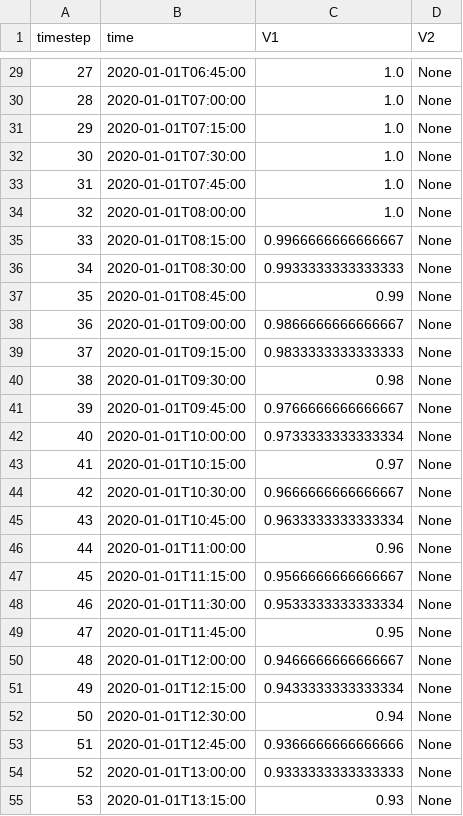
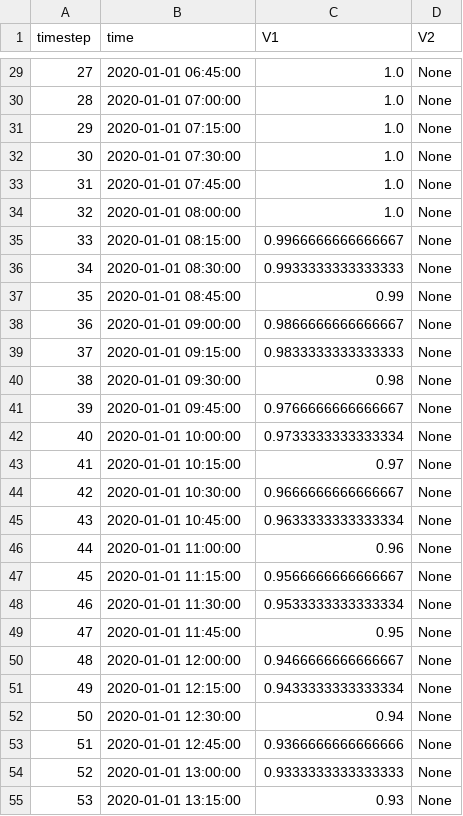
Before and after one commit to rl-institut/spice_ev, a CSV file: examples/output/simulation_soc.csv, drawn as a sheet; only a part is shown, gaps mark what is left out; the diff covers the shown part only.

Commit message:
change datetime output format: use str() instead of .isoformat()
This removes the T between dates and times, to make it easier to parse for third party tools like Excel.
Example: "1999-12-31T23:59:59" becomes "1999-12-31 23:59:59"

```diff
--- a/examples/output/simulation_soc.csv
+++ b/examples/output/simulation_soc.csv
@@ -29,27 +29,27 @@ timestep,time,V1,V2
-27,2020-01-01T06:45:00,1.0,None
-28,2020-01-01T07:00:00,1.0,None
-29,2020-01-01T07:15:00,1.0,None
-30,2020-01-01T07:30:00,1.0,None
-31,2020-01-01T07:45:00,1.0,None
-32,2020-01-01T08:00:00,1.0,None
-33,2020-01-01T08:15:00,0.9966666666666667,None
-34,2020-01-01T08:30:00,0.9933333333333333,None
-35,2020-01-01T08:45:00,0.99,None
-36,2020-01-01T09:00:00,0.9866666666666667,None
-37,2020-01-01T09:15:00,0.9833333333333333,None
-38,2020-01-01T09:30:00,0.98,None
-39,2020-01-01T09:45:00,0.9766666666666667,None
-40,2020-01-01T10:00:00,0.9733333333333334,None
-41,2020-01-01T10:15:00,0.97,None
-42,2020-01-01T10:30:00,0.9666666666666667,None
-43,2020-01-01T10:45:00,0.9633333333333334,None
-44,2020-01-01T11:00:00,0.96,None
-45,2020-01-01T11:15:00,0.9566666666666667,None
-46,2020-01-01T11:30:00,0.9533333333333334,None
-47,2020-01-01T11:45:00,0.95,None
-48,2020-01-01T12:00:00,0.9466666666666667,None
-49,2020-01-01T12:15:00,0.9433333333333334,None
-50,2020-01-01T12:30:00,0.94,None
-51,2020-01-01T12:45:00,0.9366666666666666,None
-52,2020-01-01T13:00:00,0.9333333333333333,None
-53,2020-01-01T13:15:00,0.93,None
+27,2020-01-01 06:45:00,1.0,None
+28,2020-01-01 07:00:00,1.0,None
+29,2020-01-01 07:15:00,1.0,None
+30,2020-01-01 07:30:00,1.0,None
+31,2020-01-01 07:45:00,1.0,None
+32,2020-01-01 08:00:00,1.0,None
+33,2020-01-01 08:15:00,0.9966666666666667,None
+34,2020-01-01 08:30:00,0.9933333333333333,None
+35,2020-01-01 08:45:00,0.99,None
+36,2020-01-01 09:00:00,0.9866666666666667,None
+37,2020-01-01 09:15:00,0.9833333333333333,None
+38,2020-01-01 09:30:00,0.98,None
+39,2020-01-01 09:45:00,0.9766666666666667,None
+40,2020-01-01 10:00:00,0.9733333333333334,None
+41,2020-01-01 10:15:00,0.97,None
+42,2020-01-01 10:30:00,0.9666666666666667,None
+43,2020-01-01 10:45:00,0.9633333333333334,None
+44,2020-01-01 11:00:00,0.96,None
+45,2020-01-01 11:15:00,0.9566666666666667,None
+46,2020-01-01 11:30:00,0.9533333333333334,None
+47,2020-01-01 11:45:00,0.95,None
+48,2020-01-01 12:00:00,0.9466666666666667,None
+49,2020-01-01 12:15:00,0.9433333333333334,None
+50,2020-01-01 12:30:00,0.94,None
+51,2020-01-01 12:45:00,0.9366666666666666,None
+52,2020-01-01 13:00:00,0.9333333333333333,None
+53,2020-01-01 13:15:00,0.93,None
```
Also changed, not shown: 70 edited cells elsewhere in this file, 2 other files.
